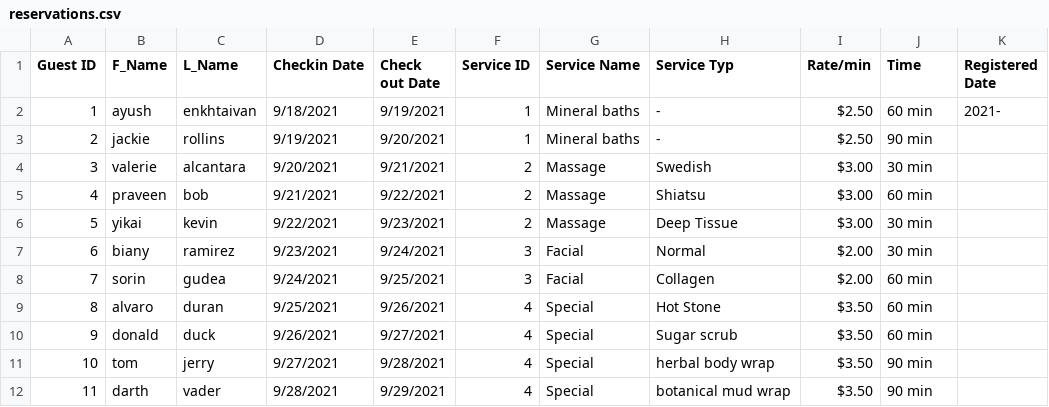
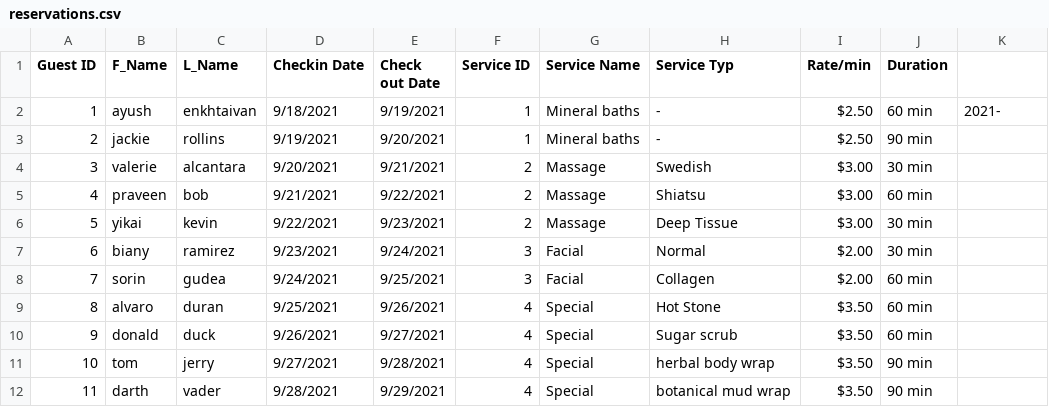
Before and after one commit to valcancgu/CGU-IST303-F21-Prj-Team-2, a CSV file: miye/db/reservations.csv, drawn as a sheet.

Commit message:
Add files via upload

```diff
--- a/miye/db/reservations.csv
+++ b/miye/db/reservations.csv
@@ -1,2 +1,2 @@
-Guest ID,F_Name,L_Name,Checkin Date,Check out Date,Service ID,Service Name,Service Typ,Rate/min,Time,Registered Date
+Guest ID,F_Name,L_Name,Checkin Date,Check out Date,Service ID,Service Name,Service Typ,Rate/min,Duration
 1,ayush,enkhtaivan,9/18/2021,9/19/2021,1,Mineral baths,-,$2.50 ,60 min,2021-
```
